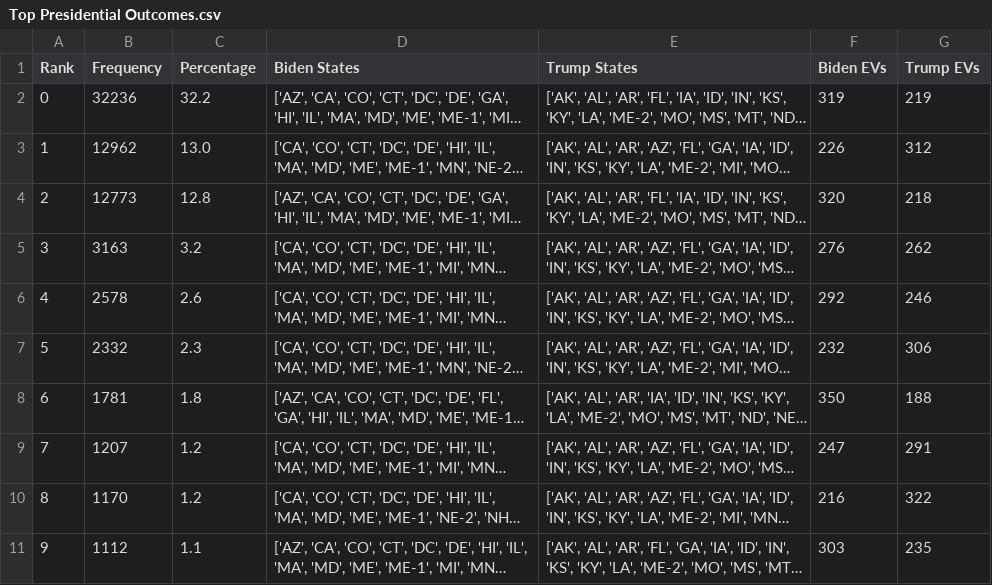
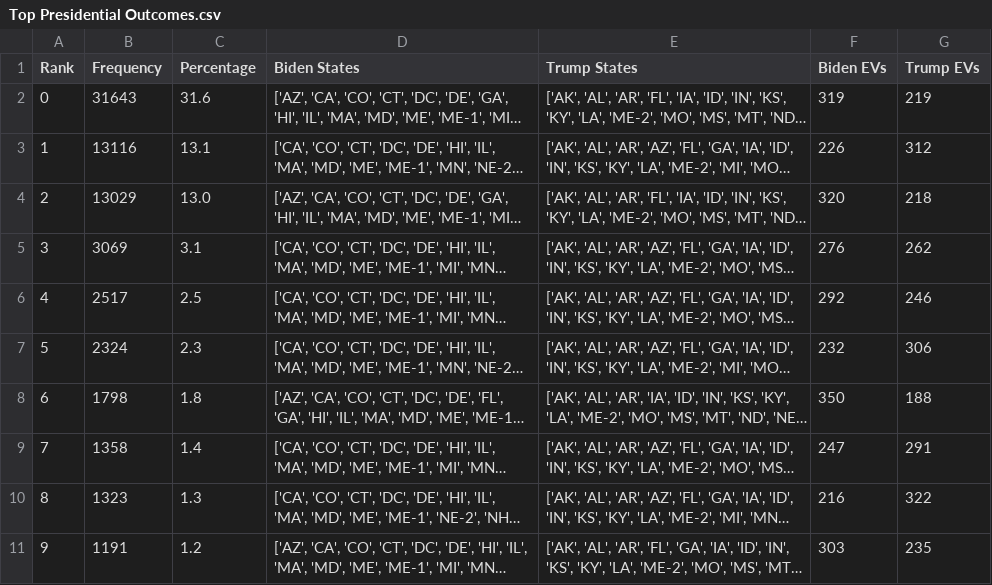
Before and after one commit to BPR-Data-Team/ElectionModel2024, a CSV file: cleaned_data/Top Presidential Outcomes.csv, drawn as a sheet; long unchanged cells end in …; the diff names each change by its address in the sheet, - before the commit and + after, or states it on an @@ line.

```diff
--- a/cleaned_data/Top Presidential Outcomes.csv
+++ b/cleaned_data/Top Presidential Outcomes.csv
-B2 (Frequency): 32236
+B2 (Frequency): 31643
-C2 (Percentage): 32.2
+C2 (Percentage): 31.6
-B3 (Frequency): 12962
+B3 (Frequency): 13116
-C3 (Percentage): 13.0
+C3 (Percentage): 13.1
-B4 (Frequency): 12773
+B4 (Frequency): 13029
-C4 (Percentage): 12.8
+C4 (Percentage): 13.0
-B5 (Frequency): 3163
+B5 (Frequency): 3069
-C5 (Percentage): 3.2
+C5 (Percentage): 3.1
-B6 (Frequency): 2578
+B6 (Frequency): 2517
-C6 (Percentage): 2.6
+C6 (Percentage): 2.5
-B7 (Frequency): 2332
+B7 (Frequency): 2324
-B8 (Frequency): 1781
+B8 (Frequency): 1798
-B9 (Frequency): 1207
+B9 (Frequency): 1358
-C9 (Percentage): 1.2
+C9 (Percentage): 1.4
-B10 (Frequency): 1170
+B10 (Frequency): 1323
-C10 (Percentage): 1.2
+C10 (Percentage): 1.3
-B11 (Frequency): 1112
+B11 (Frequency): 1191
-C11 (Percentage): 1.1
+C11 (Percentage): 1.2
```
Also changed, not shown: cleaned_data/Predictions.csv, 1 other file.
